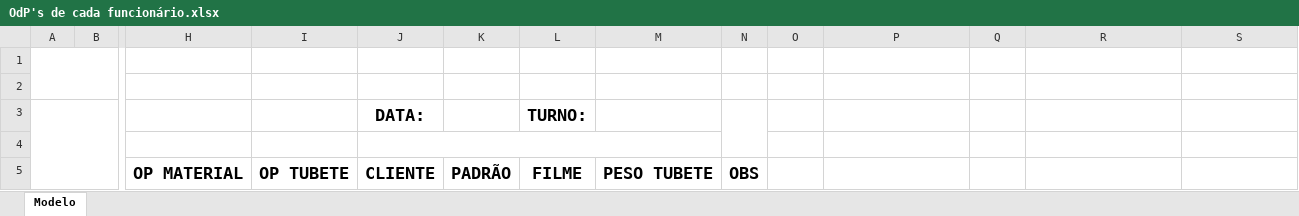
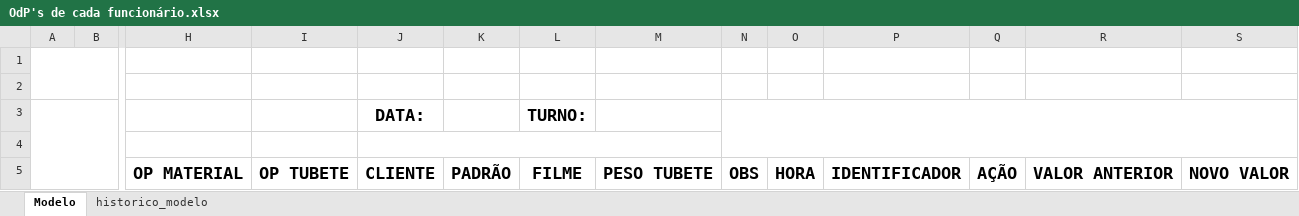
Before and after one commit to transformacao-digital123/Transformers, an Excel workbook: modelos/OdP's de cada funcionário.xlsx, sheet Modelo, drawn as a sheet; only a part is shown, gaps mark what is left out; values as stored, in another font and other column widths than the file's, no borders; the diff covers the shown part only; the diff names each change by its address in the sheet, - before the commit and + after, or states it on an @@ line.

```diff
--- a/modelos/OdP's de cada funcionário.xlsx (sheet Modelo)
+++ b/modelos/OdP's de cada funcionário.xlsx (sheet Modelo)
+sheet tab: historico_modelo
-N3:N4 merged
+N3:S4 merged
-O5: (empty)
+O5: HORA
-P5: (empty)
+P5: IDENTIFICADOR
-Q5: (empty)
+Q5: AÇÃO
-R5: (empty)
+R5: VALOR ANTERIOR
-S5: (empty)
+S5: NOVO VALOR
```
Also changed, not shown: merged cells elsewhere in this sheet, modelos/Modelo_Etiqueta_Luari.xlsx, 58 other files.
